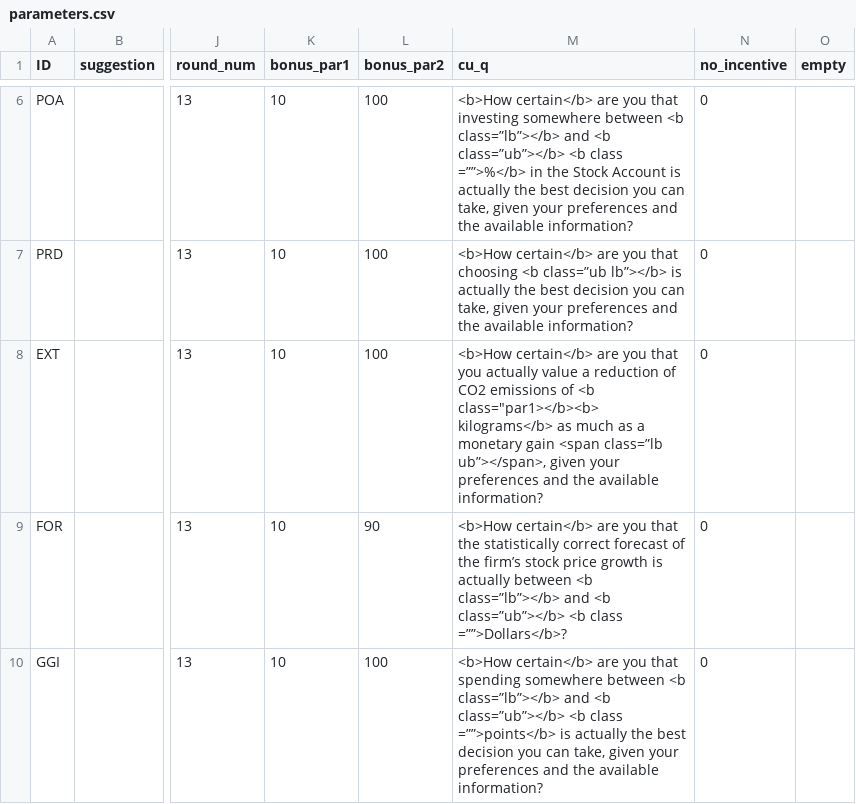
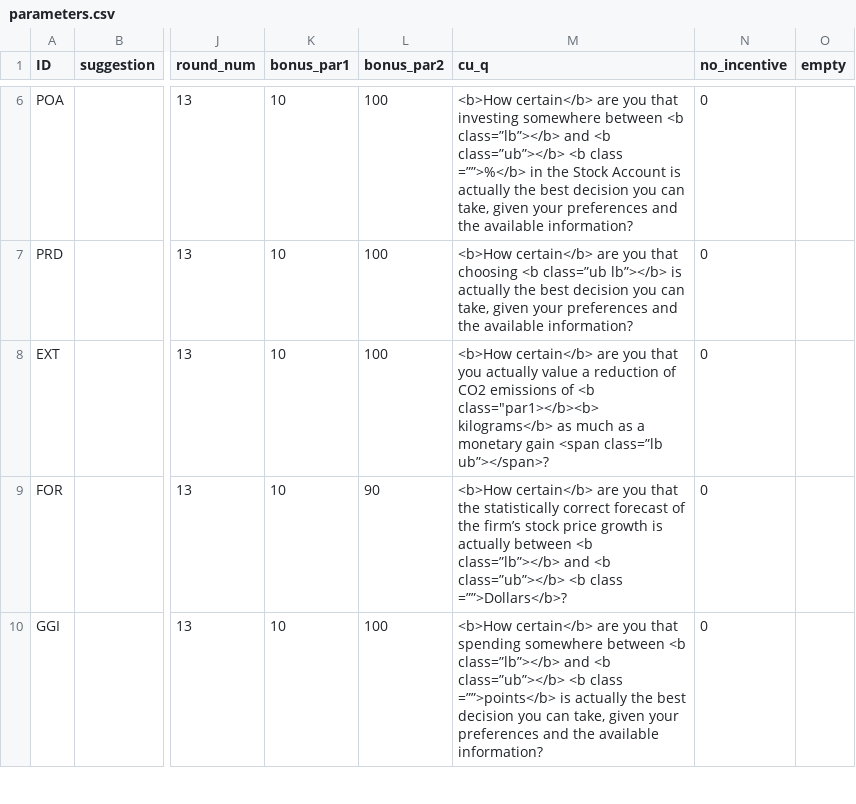
Before and after one commit to jeffreyyang97/Attenuation, a CSV file: Instructions/html/parameters.csv, drawn as a sheet; only a part is shown, gaps mark what is left out; the diff names each change by its address in the sheet, - before the commit and + after, or states it on an @@ line.

```diff
--- a/Instructions/html/parameters.csv
+++ b/Instructions/html/parameters.csv
-M8 (cu_q): …<span class=”lb ub”></span>, given your preferences and the available information?
+M8 (cu_q): …<span class=”lb ub”></span>?
```
Also changed, not shown: 1 other file.
